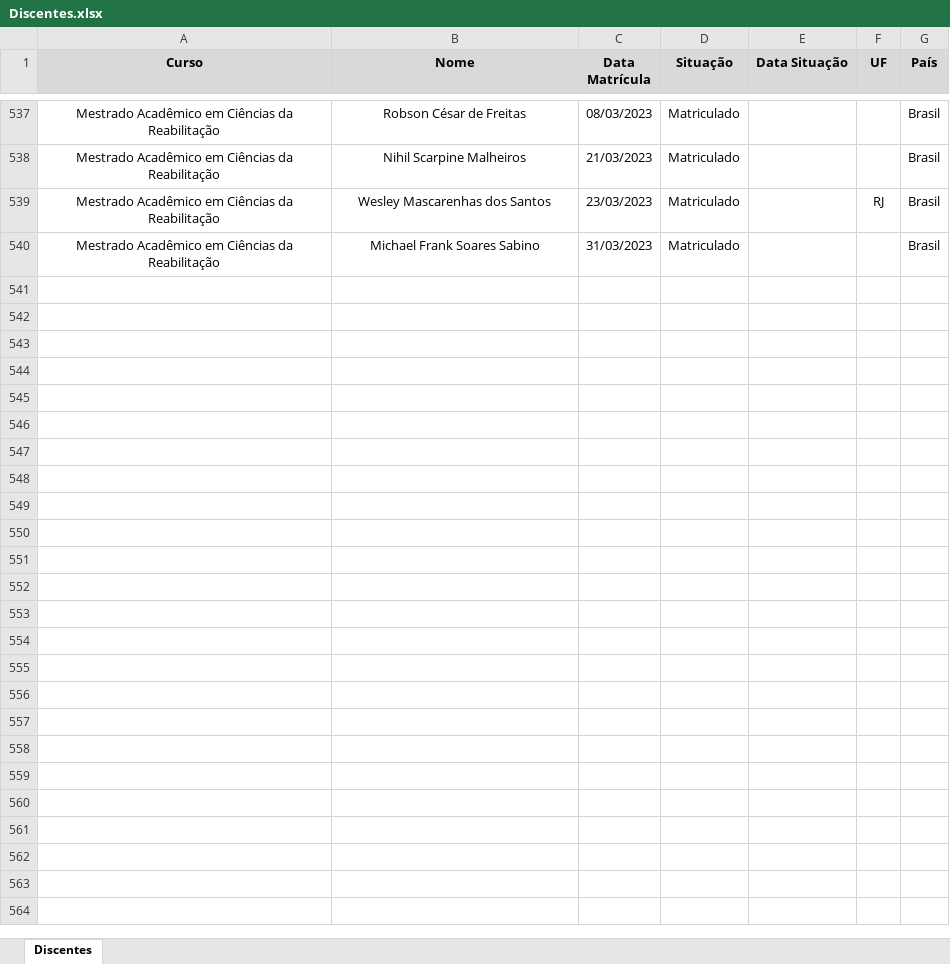
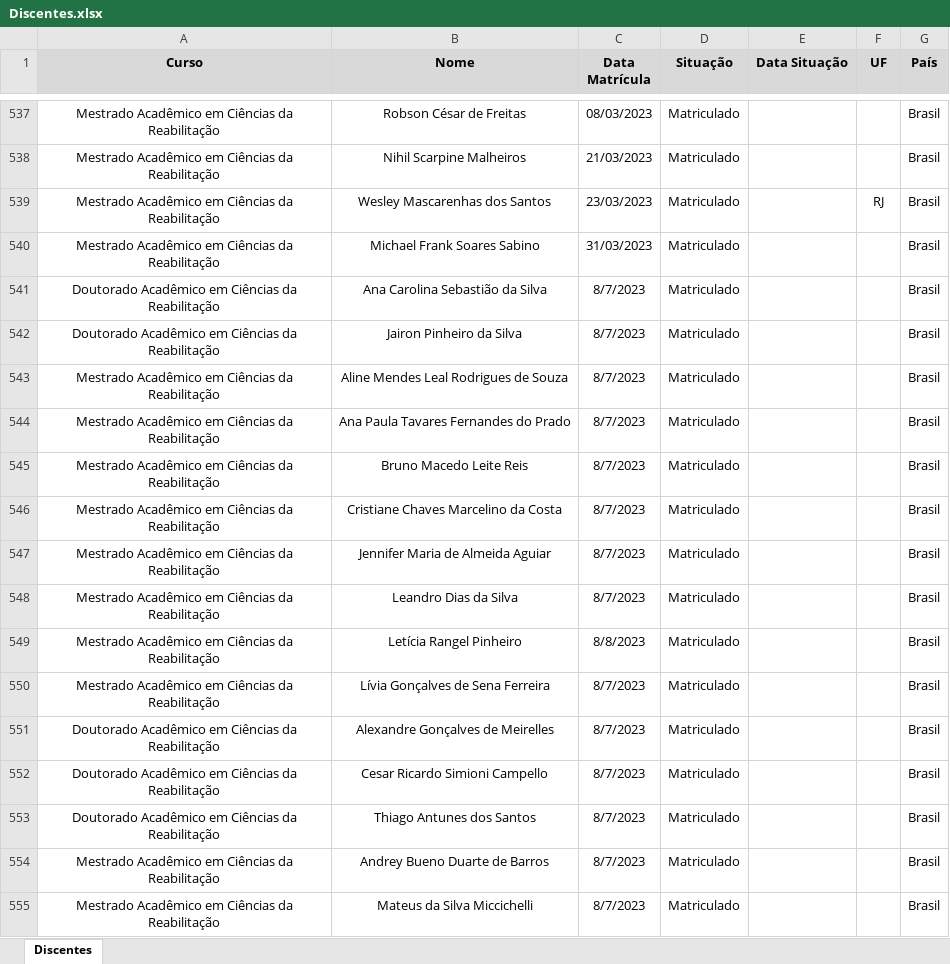
Before and after one commit to ppgcr-unisuam/observatoriocr, an Excel workbook: PPG/Discentes.xlsx, sheet Discentes, drawn as a sheet; only a part is shown, gaps mark what is left out; values as stored, in another font and other column widths than the file's, no borders; conditional formats not drawn; the diff names each change by its address in the sheet, - before the commit and + after, or states it on an @@ line.

```diff
--- a/PPG/Discentes.xlsx (sheet Discentes)
+++ b/PPG/Discentes.xlsx (sheet Discentes)
+row 541: Doutorado Acadêmico em Ciências da Reabilitação | Ana Carolina Sebastião da Silva | 8/7/2023 | Matriculado |  |  | Brasil
+row 542: Doutorado Acadêmico em Ciências da Reabilitação | Jairon Pinheiro da Silva | 8/7/2023 | Matriculado |  |  | Brasil
+row 543: Mestrado Acadêmico em Ciências da Reabilitação | Aline Mendes Leal Rodrigues de Souza | 8/7/2023 | Matriculado |  |  | Brasil
+row 544: Mestrado Acadêmico em Ciências da Reabilitação | Ana Paula Tavares Fernandes do Prado | 8/7/2023 | Matriculado |  |  | Brasil
+row 545: Mestrado Acadêmico em Ciências da Reabilitação | Bruno Macedo Leite Reis | 8/7/2023 | Matriculado |  |  | Brasil
+row 546: Mestrado Acadêmico em Ciências da Reabilitação | Cristiane Chaves Marcelino da Costa | 8/7/2023 | Matriculado |  |  | Brasil
+row 547: Mestrado Acadêmico em Ciências da Reabilitação | Jennifer Maria de Almeida Aguiar | 8/7/2023 | Matriculado |  |  | Brasil
+row 548: Mestrado Acadêmico em Ciências da Reabilitação | Leandro Dias da Silva | 8/7/2023 | Matriculado |  |  | Brasil
+row 549: Mestrado Acadêmico em Ciências da Reabilitação | Letícia Rangel Pinheiro | 8/8/2023 | Matriculado |  |  | Brasil
+row 550: Mestrado Acadêmico em Ciências da Reabilitação | Lívia Gonçalves de Sena Ferreira | 8/7/2023 | Matriculado |  |  | Brasil
+row 551: Doutorado Acadêmico em Ciências da Reabilitação | Alexandre Gonçalves de Meirelles | 8/7/2023 | Matriculado |  |  | Brasil
+row 552: Doutorado Acadêmico em Ciências da Reabilitação | Cesar Ricardo Simioni Campello | 8/7/2023 | Matriculado |  |  | Brasil
+row 553: Doutorado Acadêmico em Ciências da Reabilitação | Thiago Antunes dos Santos | 8/7/2023 | Matriculado |  |  | Brasil
+row 554: Mestrado Acadêmico em Ciências da Reabilitação | Andrey Bueno Duarte de Barros | 8/7/2023 | Matriculado |  |  | Brasil
+row 555: Mestrado Acadêmico em Ciências da Reabilitação | Mateus da Silva Miccichelli | 8/7/2023 | Matriculado |  |  | Brasil
```
Also changed, not shown: PPG/Produção.xlsx, docs/PPG/Discentes.xlsx, 14 other files.
